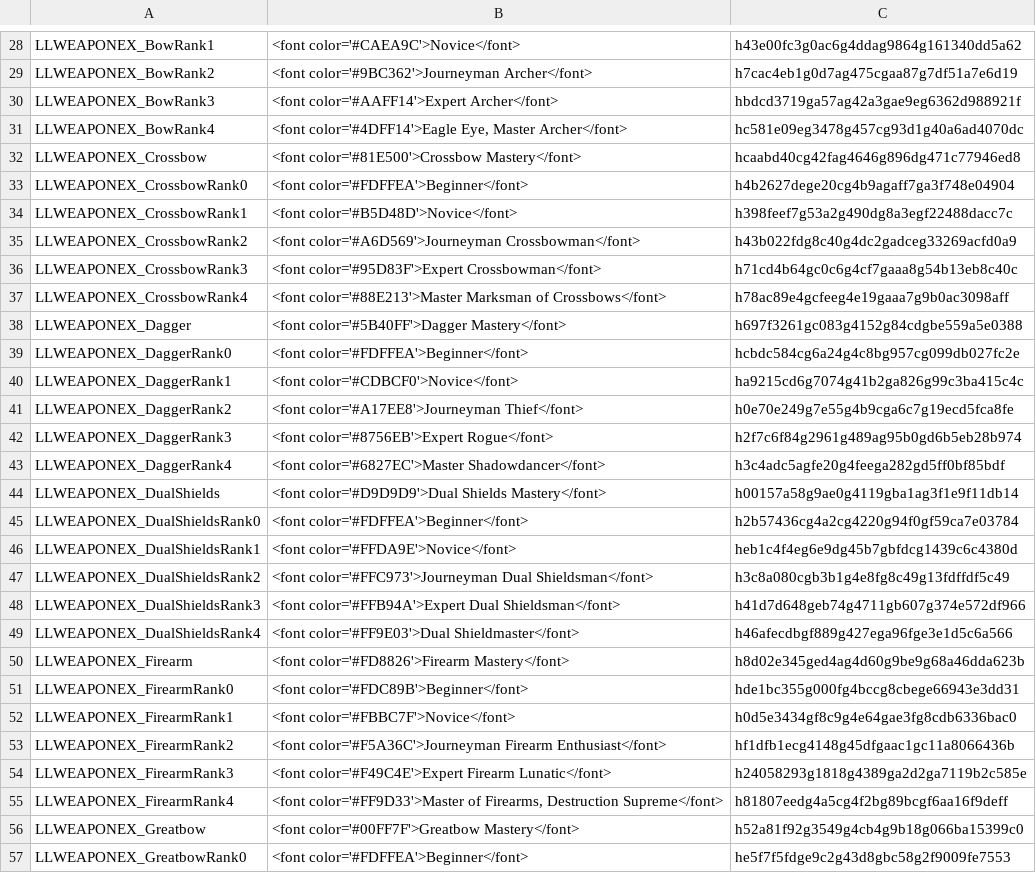
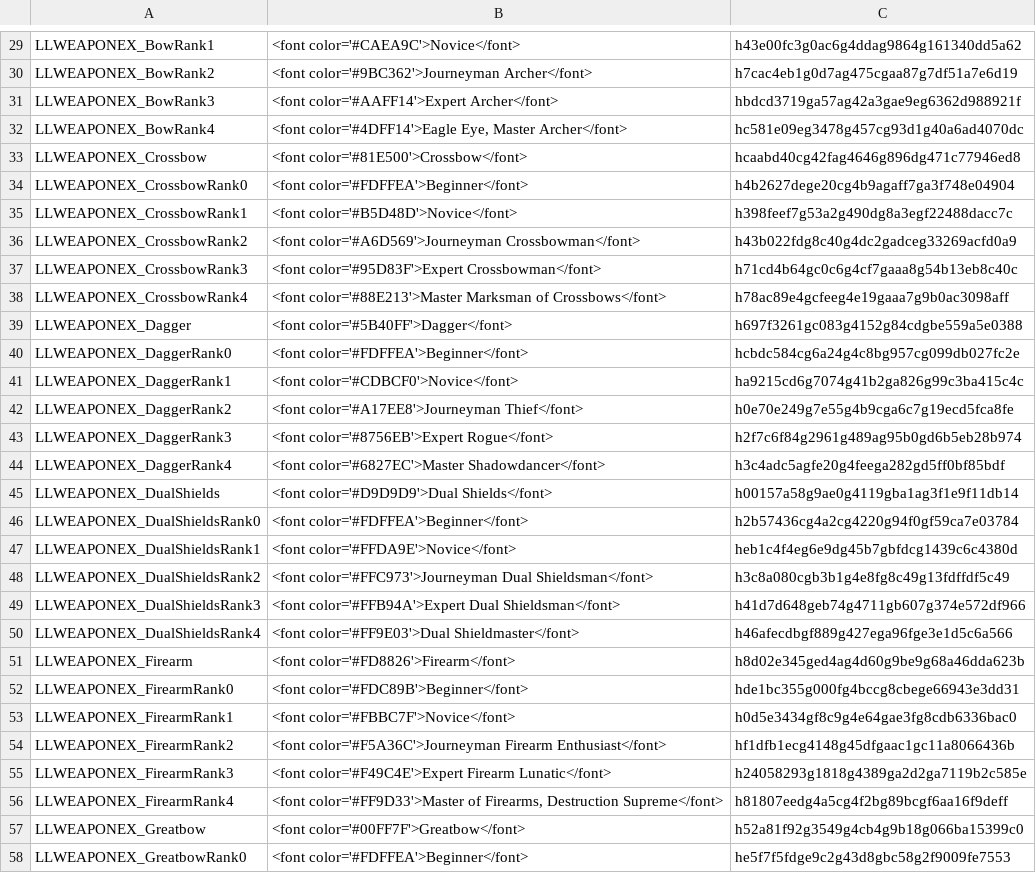
Before and after one commit to LaughingLeader-DOS2-Mods/WeaponExpansion, a TSV file: LocalKeys/LLWEAPONEX_Masteries_Names.tsv, drawn as a sheet; only a part is shown, gaps mark what is left out; the diff covers the shown part only.

```diff
--- a/LocalKeys/LLWEAPONEX_Masteries_Names.tsv
+++ b/LocalKeys/LLWEAPONEX_Masteries_Names.tsv
@@ -31,3 +32,3 @@ LLWEAPONEX_BowRank3	<font color='#AAFF14'>Expert Archer</font>	hbdcd3719ga57ag42
 LLWEAPONEX_BowRank4	<font color='#4DFF14'>Eagle Eye, Master Archer</font>	hc581e09eg3478g457cg93d1g40a6ad4070dc
-LLWEAPONEX_Crossbow	<font color='#81E500'>Crossbow Mastery</font>	hcaabd40cg42fag4646g896dg471c77946ed8
+LLWEAPONEX_Crossbow	<font color='#81E500'>Crossbow</font>	hcaabd40cg42fag4646g896dg471c77946ed8
 LLWEAPONEX_CrossbowRank0	<font color='#FDFFEA'>Beginner</font>	h4b2627dege20cg4b9agaff7ga3f748e04904
@@ -37,3 +38,3 @@ LLWEAPONEX_CrossbowRank3	<font color='#95D83F'>Expert Crossbowman</font>	h71cd4b
 LLWEAPONEX_CrossbowRank4	<font color='#88E213'>Master Marksman of Crossbows</font>	h78ac89e4gcfeeg4e19gaaa7g9b0ac3098aff
-LLWEAPONEX_Dagger	<font color='#5B40FF'>Dagger Mastery</font>	h697f3261gc083g4152g84cdgbe559a5e0388
+LLWEAPONEX_Dagger	<font color='#5B40FF'>Dagger</font>	h697f3261gc083g4152g84cdgbe559a5e0388
 LLWEAPONEX_DaggerRank0	<font color='#FDFFEA'>Beginner</font>	hcbdc584cg6a24g4c8bg957cg099db027fc2e
@@ -43,3 +44,3 @@ LLWEAPONEX_DaggerRank3	<font color='#8756EB'>Expert Rogue</font>	h2f7c6f84g2961g
 LLWEAPONEX_DaggerRank4	<font color='#6827EC'>Master Shadowdancer</font>	h3c4adc5agfe20g4feega282gd5ff0bf85bdf
-LLWEAPONEX_DualShields	<font color='#D9D9D9'>Dual Shields Mastery</font>	h00157a58g9ae0g4119gba1ag3f1e9f11db14
+LLWEAPONEX_DualShields	<font color='#D9D9D9'>Dual Shields</font>	h00157a58g9ae0g4119gba1ag3f1e9f11db14
 LLWEAPONEX_DualShieldsRank0	<font color='#FDFFEA'>Beginner</font>	h2b57436cg4a2cg4220g94f0gf59ca7e03784
@@ -49,3 +50,3 @@ LLWEAPONEX_DualShieldsRank3	<font color='#FFB94A'>Expert Dual Shieldsman</font>
 LLWEAPONEX_DualShieldsRank4	<font color='#FF9E03'>Dual Shieldmaster</font>	h46afecdbgf889g427ega96fge3e1d5c6a566
-LLWEAPONEX_Firearm	<font color='#FD8826'>Firearm Mastery</font>	h8d02e345ged4ag4d60g9be9g68a46dda623b
+LLWEAPONEX_Firearm	<font color='#FD8826'>Firearm</font>	h8d02e345ged4ag4d60g9be9g68a46dda623b
 LLWEAPONEX_FirearmRank0	<font color='#FDC89B'>Beginner</font>	hde1bc355g000fg4bccg8cbege66943e3dd31
@@ -55,3 +56,3 @@ LLWEAPONEX_FirearmRank3	<font color='#F49C4E'>Expert Firearm Lunatic</font>	h240
 LLWEAPONEX_FirearmRank4	<font color='#FF9D33'>Master of Firearms, Destruction Supreme</font>	h81807eedg4a5cg4f2bg89bcgf6aa16f9deff
-LLWEAPONEX_Greatbow	<font color='#00FF7F'>Greatbow Mastery</font>	h52a81f92g3549g4cb4g9b18g066ba15399c0
+LLWEAPONEX_Greatbow	<font color='#00FF7F'>Greatbow</font>	h52a81f92g3549g4cb4g9b18g066ba15399c0
 LLWEAPONEX_GreatbowRank0	<font color='#FDFFEA'>Beginner</font>	he5f7f5fdge9c2g43d8gbc58g2f9009fe7553
```
Also changed, not shown: 1 added row and 19 edited cells elsewhere in this file, 3 other files.
